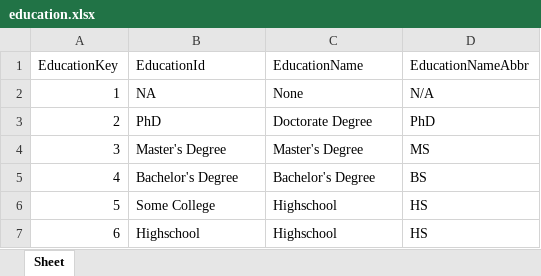
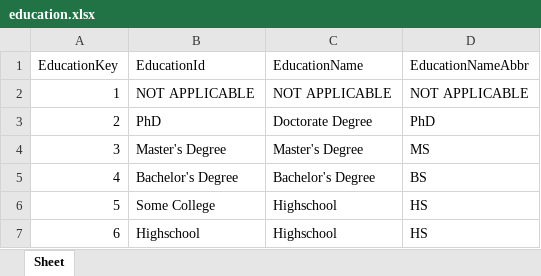
Before and after one commit to vn-aj-vngrd/stem-salaries, an Excel workbook: data/education.xlsx, sheet Sheet, drawn as a sheet; values as stored, in another font and other column widths than the file's, no borders; the diff names each change by its address in the sheet, - before the commit and + after, or states it on an @@ line.

```diff
--- a/data/education.xlsx (sheet Sheet)
+++ b/data/education.xlsx (sheet Sheet)
-B2 (EducationId): NA
+B2 (EducationId): NOT APPLICABLE
-C2 (EducationName): None
+C2 (EducationName): NOT APPLICABLE
-D2 (EducationNameAbbr): N/A
+D2 (EducationNameAbbr): NOT APPLICABLE
```
Also changed, not shown: data/company.xlsx, data/date.xlsx, 7 other files.
